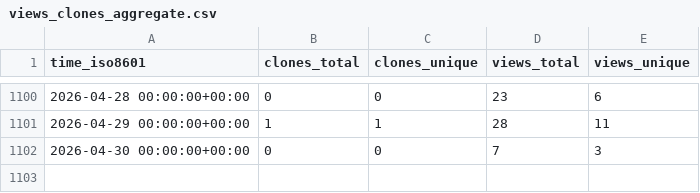
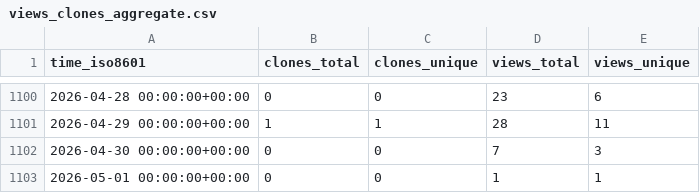
Before and after one commit to d-samal/org_activity, a CSV file: ArrowElectronics/data-storm-daq/ghrs-data/views_clones_aggregate.csv, drawn as a sheet; only a part is shown, gaps mark what is left out; the diff names each change by its address in the sheet, - before the commit and + after, or states it on an @@ line.

```diff
--- a/ArrowElectronics/data-storm-daq/ghrs-data/views_clones_aggregate.csv
+++ b/ArrowElectronics/data-storm-daq/ghrs-data/views_clones_aggregate.csv
+row 1103: 2026-05-01 00:00:00+00:00 | 0 | 0 | 1 | 1
```
Also changed, not shown: 1 other file.
